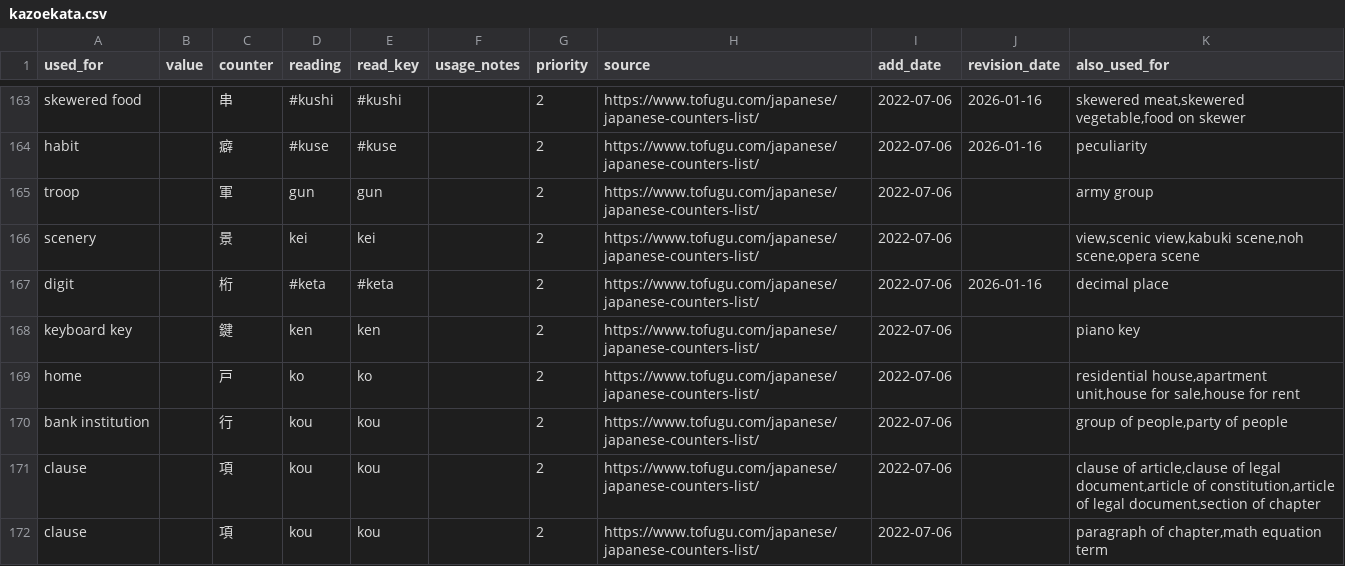
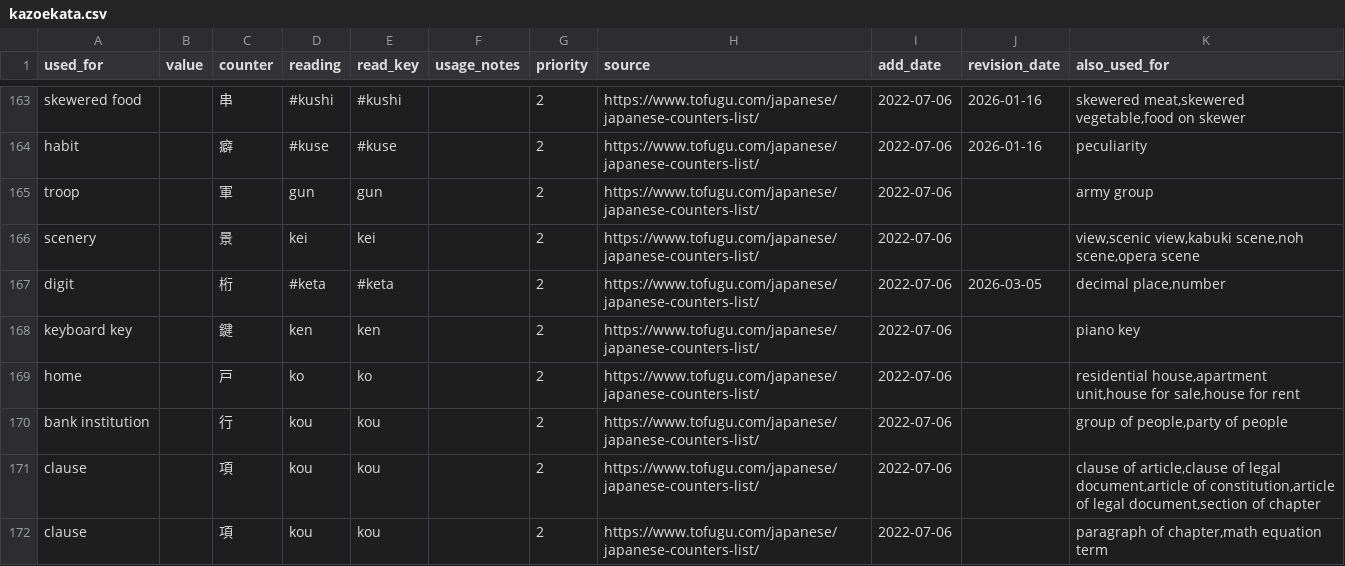
Before and after one commit to kingi89/kazoekata, a CSV file: kazoekata.csv, drawn as a sheet; only a part is shown, gaps mark what is left out.

Commit message:
add "number" for 桁 for word coverage

```diff
--- a/kazoekata.csv
+++ b/kazoekata.csv
@@ -166,3 +166,3 @@ troop,,軍,gun,gun,,2,https://www.tofugu.com/japanese/japanese-counters-list/,20
 scenery,,景,kei,kei,,2,https://www.tofugu.com/japanese/japanese-counters-list/,2022-07-06,,"view,scenic view,kabuki scene,noh scene,opera scene"
-digit,,桁,#keta,#keta,,2,https://www.tofugu.com/japanese/japanese-counters-list/,2022-07-06,2026-01-16,decimal place
+digit,,桁,#keta,#keta,,2,https://www.tofugu.com/japanese/japanese-counters-list/,2022-07-06,2026-03-05,"decimal place,number"
 keyboard key,,鍵,ken,ken,,2,https://www.tofugu.com/japanese/japanese-counters-list/,2022-07-06,,piano key
```
